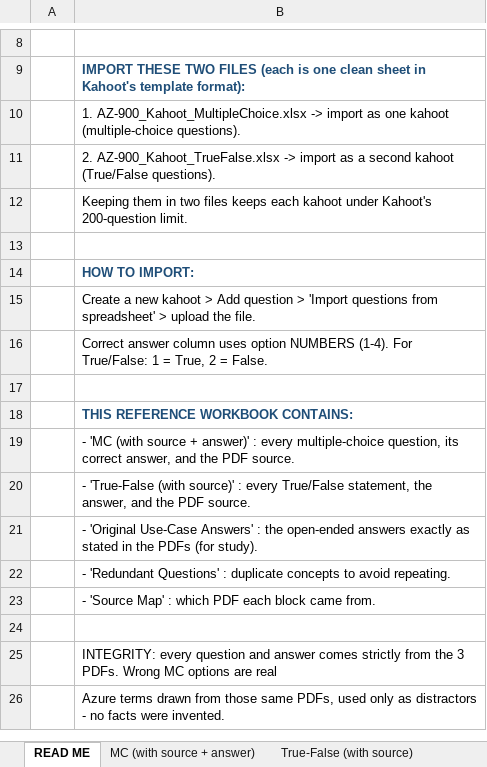
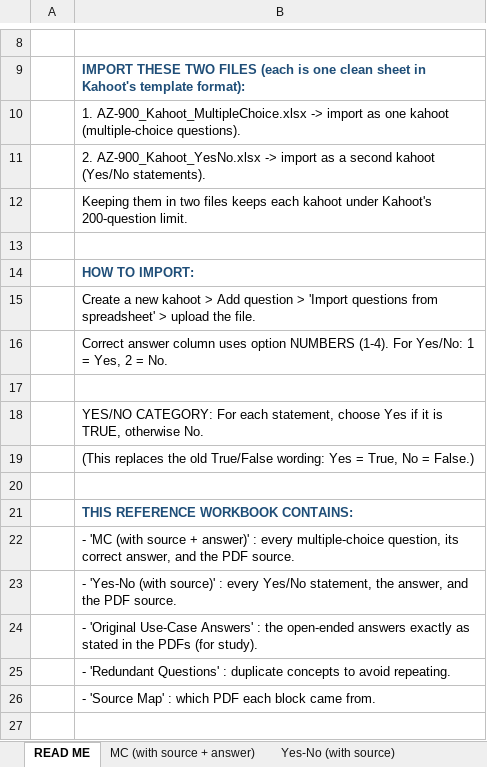
Before and after one commit to oystersauce2467ph/AZ-900-Review-FINAL, an Excel workbook: AZ-900_Reference.xlsx, sheet READ ME, drawn as a sheet; only a part is shown, gaps mark what is left out; the shorter side is filled out with more unchanged rows; values as stored, in another font and other column widths than the file's, no borders; addresses are those after the commit; the diff names each change by its address in the sheet, - before the commit and + after, or states it on an @@ line.

```diff
--- a/AZ-900_Reference.xlsx (sheet READ ME)
+++ b/AZ-900_Reference.xlsx (sheet READ ME)
-sheet tab: True-False (with source)
+sheet tab: Yes-No (with source)
-B11: 2. AZ-900_Kahoot_TrueFalse.xlsx -> import as a second kahoot (True/False questions).
+B11: 2. AZ-900_Kahoot_YesNo.xlsx -> import as a second kahoot (Yes/No statements).
-B16: …(1-4). For True/False: 1 = True, 2 = False.
+B16: …(1-4). For Yes/No: 1 = Yes, 2 = No.
+row 17: (empty)
+row 18:  | YES/NO CATEGORY: For each statement, choose Yes if it is TRUE, otherwise No.
+row 19:  | (This replaces the old True/False wording: Yes = True, No = False.)
-B23: - 'True-False (with source)' : every True/False statement, the…
+B23: - 'Yes-No (with source)' : every Yes/No statement, the…
```
Also changed, not shown: sheet Yes-No (with source), AZ-900_Kahoot_Image_Guide.xlsx, 42 other files.
